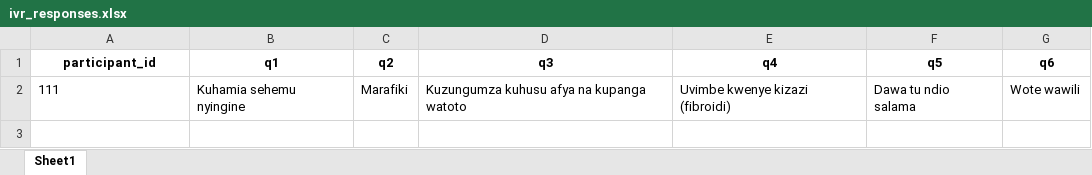
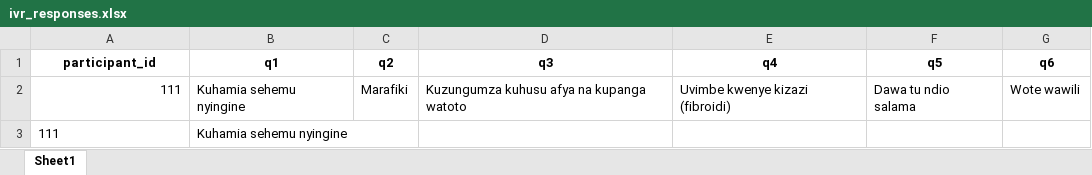
Before and after one commit to krishnanand20/audiosurvey_ai, an Excel workbook: data/results/ivr_responses.xlsx, sheet Sheet1, drawn as a sheet; values as stored, in another font and other column widths than the file's, no borders; the diff names each change by its address in the sheet, - before the commit and + after, or states it on an @@ line.

```diff
--- a/data/results/ivr_responses.xlsx (sheet Sheet1)
+++ b/data/results/ivr_responses.xlsx (sheet Sheet1)
-A2 alignment: left
+A2 alignment: right
+row 3: 111 | Kuhamia sehemu nyingine
```
Also changed, not shown: 2 other files.
